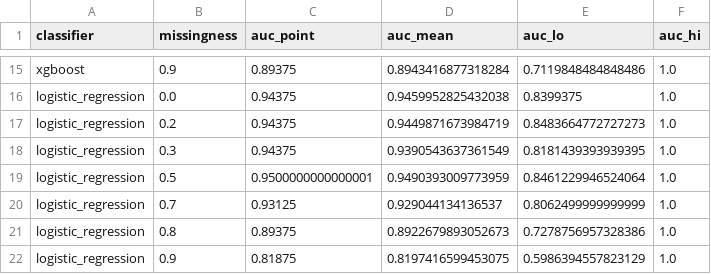
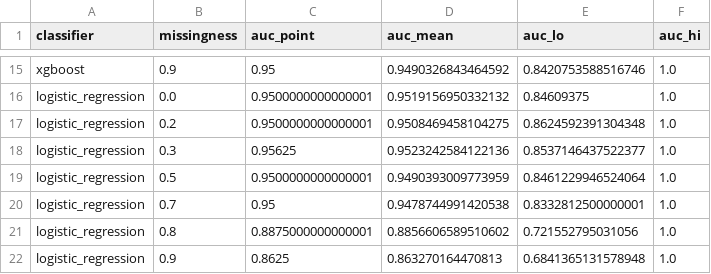
Before and after one commit to cl-poehl/parkinson-subtype-predictor, a CSV file: data/ml_missingness_bootstrap_luxpark.csv, drawn as a sheet; only a part is shown, gaps mark what is left out; the diff covers the shown part only; the diff names each change by its address in the sheet, - before the commit and + after, or states it on an @@ line.

```diff
--- a/data/ml_missingness_bootstrap_luxpark.csv
+++ b/data/ml_missingness_bootstrap_luxpark.csv
-C15 (auc_point): 0.89375
+C15 (auc_point): 0.95
-D15 (auc_mean): 0.8943416877318284
+D15 (auc_mean): 0.9490326843464592
-E15 (auc_lo): 0.7119848484848486
+E15 (auc_lo): 0.8420753588516746
-C16:C17 (auc_point): 0.94375
+C16:C17 (auc_point): 0.9500000000000001
-D16 (auc_mean): 0.9459952825432038
+D16 (auc_mean): 0.9519156950332132
-E16 (auc_lo): 0.8399375
+E16 (auc_lo): 0.84609375
-D17 (auc_mean): 0.9449871673984719
+D17 (auc_mean): 0.9508469458104275
-E17 (auc_lo): 0.8483664772727273
+E17 (auc_lo): 0.8624592391304348
-C18 (auc_point): 0.94375
+C18 (auc_point): 0.95625
-D18 (auc_mean): 0.9390543637361549
+D18 (auc_mean): 0.9523242584122136
-E18 (auc_lo): 0.8181439393939395
+E18 (auc_lo): 0.8537146437522377
-C20 (auc_point): 0.93125
+C20 (auc_point): 0.95
-D20 (auc_mean): 0.929044134136537
+D20 (auc_mean): 0.9478744991420538
-E20 (auc_lo): 0.8062499999999999
+E20 (auc_lo): 0.8332812500000001
-C21 (auc_point): 0.89375
+C21 (auc_point): 0.8875000000000001
-D21 (auc_mean): 0.8922679893052673
+D21 (auc_mean): 0.8856606589510602
-E21 (auc_lo): 0.7278756957328386
+E21 (auc_lo): 0.721552795031056
-C22 (auc_point): 0.81875
+C22 (auc_point): 0.8625
-D22 (auc_mean): 0.8197416599453075
+D22 (auc_mean): 0.863270164470813
-E22 (auc_lo): 0.5986394557823129
+E22 (auc_lo): 0.6841365131578948
```
Also changed, not shown: 33 edited cells elsewhere in this file, data/ml_missingness_bootstrap_full.csv, data/ml_missingness_followup_simulation.csv, 11 other files.
